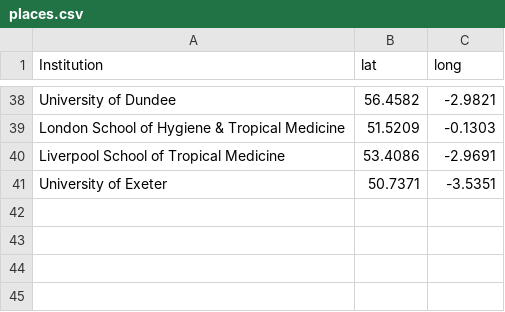
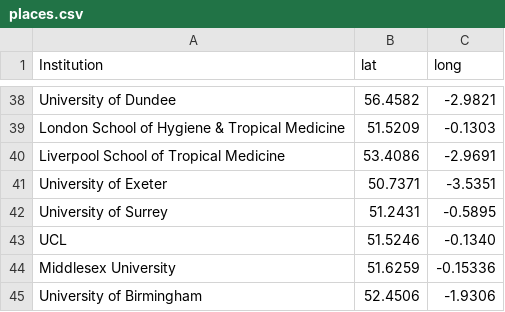
Before and after one commit to sje30/rrs, a CSV file: places.csv, drawn as a sheet; only a part is shown, gaps mark what is left out; the diff names each change by its address in the sheet, - before the commit and + after, or states it on an @@ line.

```diff
--- a/places.csv
+++ b/places.csv
+row 42: University of Surrey | 51.2431 | -0.5895
+row 43: UCL | 51.5246 | -0.1340
+row 44: Middlesex University | 51.6259 | -0.15336
+row 45: University of Birmingham | 52.4506 | -1.9306
```
Also changed, not shown: ukinstitutions.csv, 5 other files.
